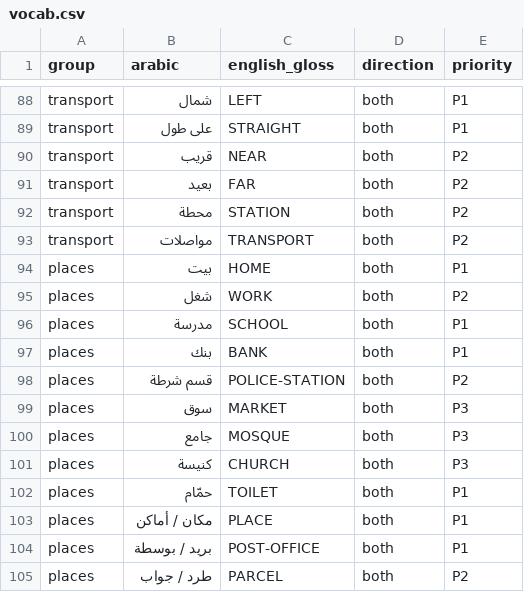
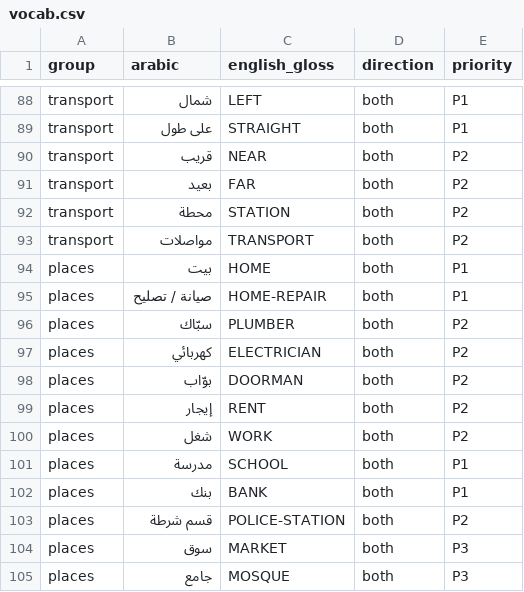
Before and after one commit to nrg1c3/wasl, a CSV file: signs/vocab.csv, drawn as a sheet; only a part is shown, gaps mark what is left out; the shorter side is filled out with more unchanged rows; the diff names each change by its address in the sheet, - before the commit and + after, or states it on an @@ line.

```diff
--- a/signs/vocab.csv
+++ b/signs/vocab.csv
+row 95: places | صيانة / تصليح | HOME-REPAIR | both | P1
+row 96: places | سبّاك | PLUMBER | both | P2
+row 97: places | كهربائي | ELECTRICIAN | both | P2
+row 98: places | بوّاب | DOORMAN | both | P2
+row 99: places | إيجار | RENT | both | P2
```
Also changed, not shown: 5 other files.
